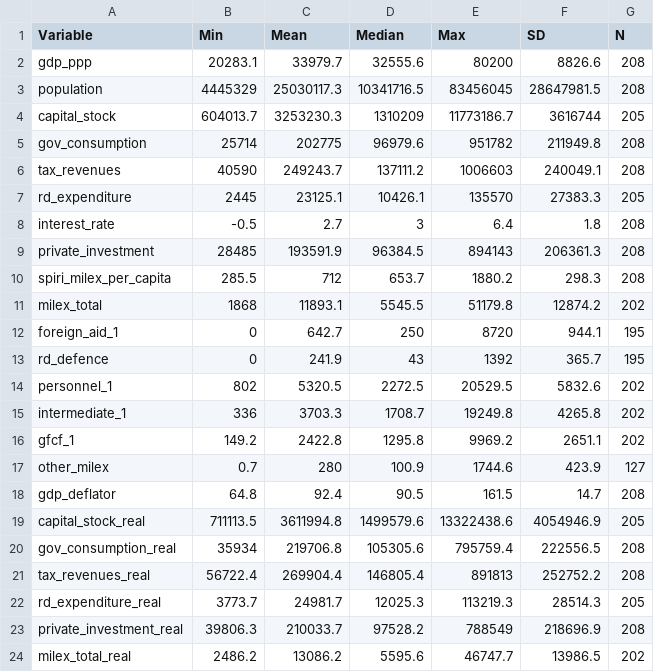
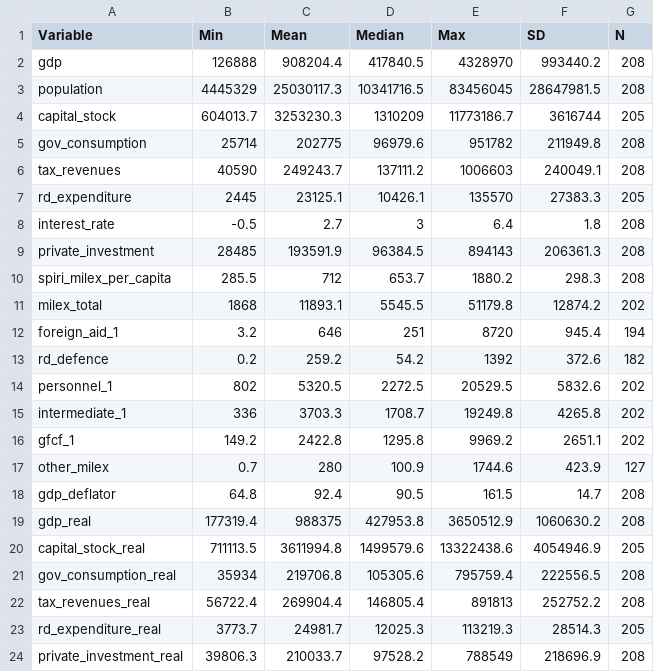
Before and after one commit to mieandersen1101/Thesis, a CSV file: descriptive_statistics.csv, drawn as a sheet; only a part is shown; the shorter side is filled out with more unchanged rows; the diff covers the shown part only.

```diff
--- a/descriptive_statistics.csv
+++ b/descriptive_statistics.csv
@@ -1,3 +1,3 @@
 "Variable","Min","Mean","Median","Max","SD","N"
-"gdp_ppp",20283.1,33979.7,32555.6,80200,8826.6,208
+"gdp",126888,908204.4,417840.5,4328970,993440.2,208
 "population",4445329,25030117.3,10341716.5,83456045,28647981.5,208
@@ -11,4 +11,4 @@
 "milex_total",1868,11893.1,5545.5,51179.8,12874.2,202
-"foreign_aid_1",0,642.7,250,8720,944.1,195
-"rd_defence",0,241.9,43,1392,365.7,195
+"foreign_aid_1",3.2,646,251,8720,945.4,194
+"rd_defence",0.2,259.2,54.2,1392,372.6,182
 "personnel_1",802,5320.5,2272.5,20529.5,5832.6,202
@@ -18,2 +18,3 @@
 "gdp_deflator",64.8,92.4,90.5,161.5,14.7,208
+"gdp_real",177319.4,988375,427953.8,3650512.9,1060630.2,208
 "capital_stock_real",711113.5,3611994.8,1499579.6,13322438.6,4054946.9,205
```
Also changed, not shown: 2 added rows, 1 removed row and 60 edited cells elsewhere in this file, 2 other files.
